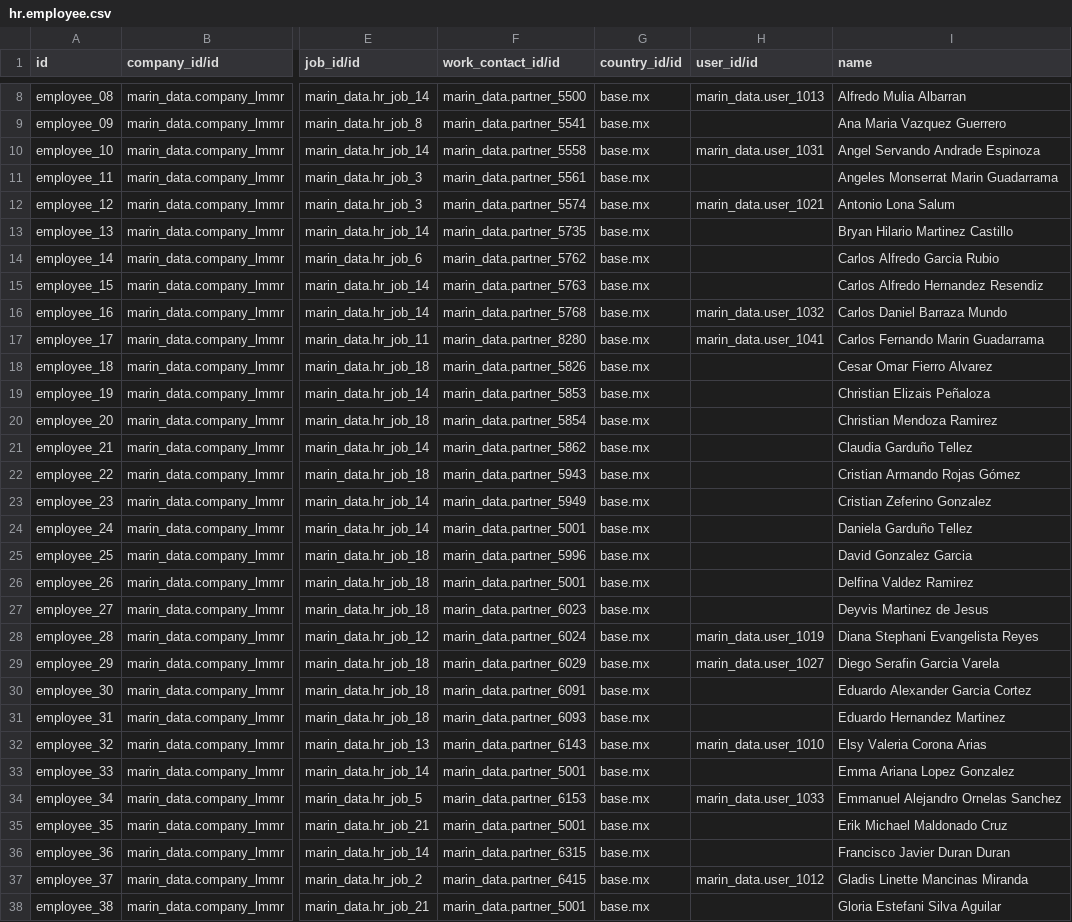
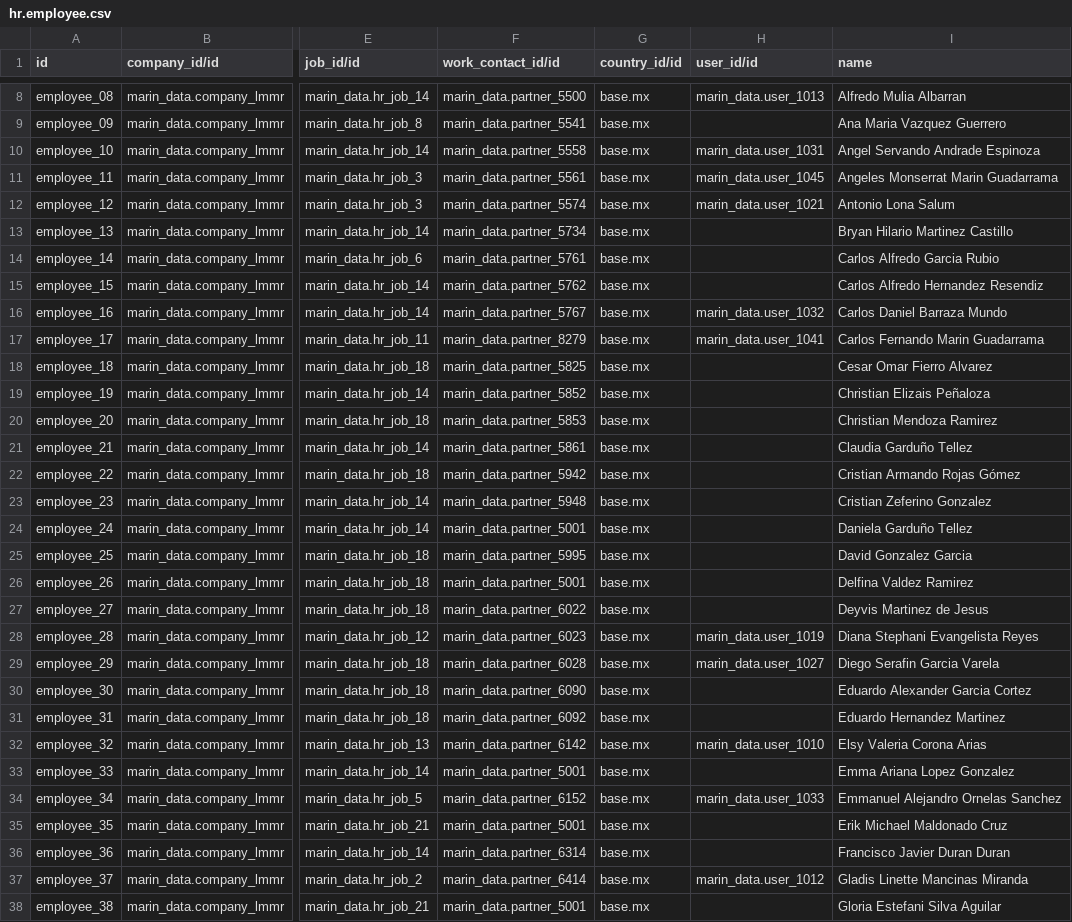
Before and after one commit to robertoCabreraAgro/addons_custom, a CSV file: marin_data/data/hr.employee.csv, drawn as a sheet; only a part is shown, gaps mark what is left out; the diff covers the shown part only; the diff names each change by its address in the sheet, - before the commit and + after, or states it on an @@ line.

Commit message:
hr.employee.csv

```diff
--- a/marin_data/data/hr.employee.csv
+++ b/marin_data/data/hr.employee.csv
-H11 (user_id/id): (empty)
+H11 (user_id/id): marin_data.user_1045
-F13 (work_contact_id/id): marin_data.partner_5735
+F13 (work_contact_id/id): marin_data.partner_5734
-F14 (work_contact_id/id): marin_data.partner_5762
+F14 (work_contact_id/id): marin_data.partner_5761
-F15 (work_contact_id/id): marin_data.partner_5763
+F15 (work_contact_id/id): marin_data.partner_5762
-F16 (work_contact_id/id): marin_data.partner_5768
+F16 (work_contact_id/id): marin_data.partner_5767
-F17 (work_contact_id/id): marin_data.partner_8280
+F17 (work_contact_id/id): marin_data.partner_8279
-F18 (work_contact_id/id): marin_data.partner_5826
+F18 (work_contact_id/id): marin_data.partner_5825
-F19 (work_contact_id/id): marin_data.partner_5853
+F19 (work_contact_id/id): marin_data.partner_5852
-F20 (work_contact_id/id): marin_data.partner_5854
+F20 (work_contact_id/id): marin_data.partner_5853
-F21 (work_contact_id/id): marin_data.partner_5862
+F21 (work_contact_id/id): marin_data.partner_5861
-F22 (work_contact_id/id): marin_data.partner_5943
+F22 (work_contact_id/id): marin_data.partner_5942
-F23 (work_contact_id/id): marin_data.partner_5949
+F23 (work_contact_id/id): marin_data.partner_5948
-F25 (work_contact_id/id): marin_data.partner_5996
+F25 (work_contact_id/id): marin_data.partner_5995
-F27 (work_contact_id/id): marin_data.partner_6023
+F27 (work_contact_id/id): marin_data.partner_6022
-F28 (work_contact_id/id): marin_data.partner_6024
+F28 (work_contact_id/id): marin_data.partner_6023
-F29 (work_contact_id/id): marin_data.partner_6029
+F29 (work_contact_id/id): marin_data.partner_6028
-F30 (work_contact_id/id): marin_data.partner_6091
+F30 (work_contact_id/id): marin_data.partner_6090
-F31 (work_contact_id/id): marin_data.partner_6093
+F31 (work_contact_id/id): marin_data.partner_6092
-F32 (work_contact_id/id): marin_data.partner_6143
+F32 (work_contact_id/id): marin_data.partner_6142
-F34 (work_contact_id/id): marin_data.partner_6153
+F34 (work_contact_id/id): marin_data.partner_6152
-F36 (work_contact_id/id): marin_data.partner_6315
+F36 (work_contact_id/id): marin_data.partner_6314
-F37 (work_contact_id/id): marin_data.partner_6415
+F37 (work_contact_id/id): marin_data.partner_6414
```
Also changed, not shown: 53 edited cells elsewhere in this file.
